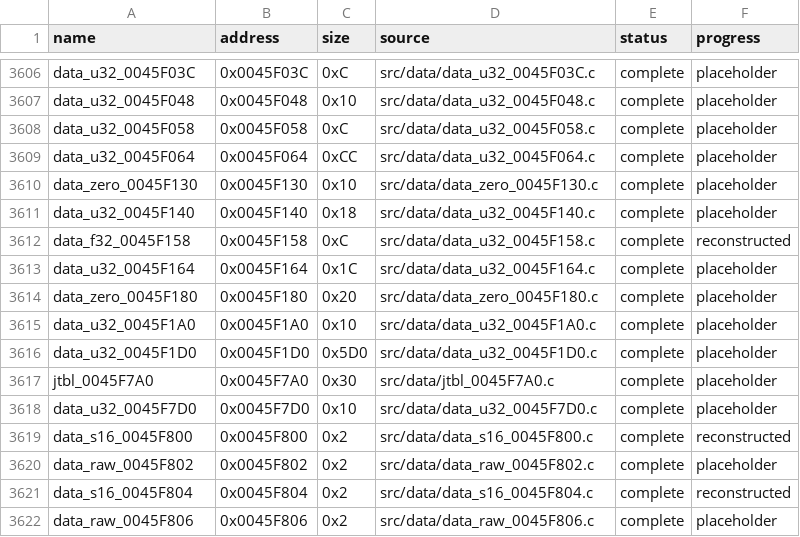
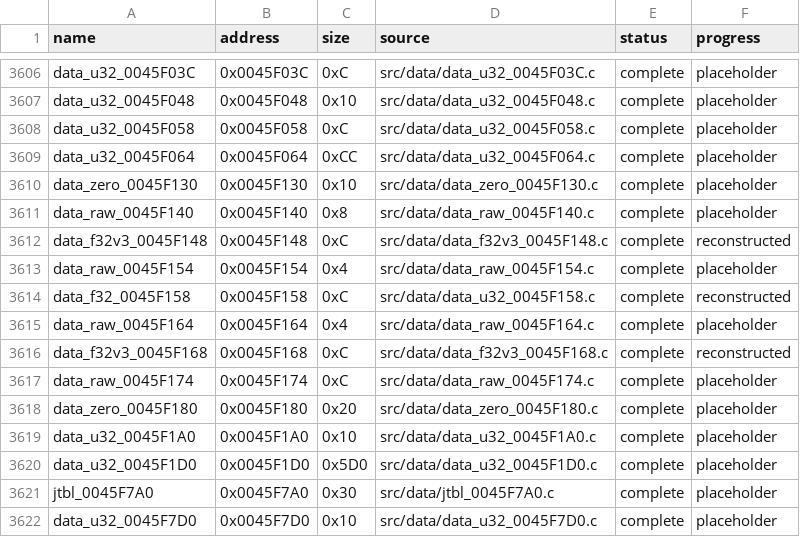
Before and after one commit to g-guthrie/mvc2-ps2-decomp, a CSV file: config/data_matches.csv, drawn as a sheet; only a part is shown, gaps mark what is left out; the shorter side is filled out with more unchanged rows.

```diff
--- a/config/data_matches.csv
+++ b/config/data_matches.csv
@@ -3610,5 +3610,9 @@ data_u32_0045F064,0x0045F064,0xCC,src/data/data_u32_0045F064.c,complete,placehol
 data_zero_0045F130,0x0045F130,0x10,src/data/data_zero_0045F130.c,complete,placeholder
-data_u32_0045F140,0x0045F140,0x18,src/data/data_u32_0045F140.c,complete,placeholder
+data_raw_0045F140,0x0045F140,0x8,src/data/data_raw_0045F140.c,complete,placeholder
+data_f32v3_0045F148,0x0045F148,0xC,src/data/data_f32v3_0045F148.c,complete,reconstructed
+data_raw_0045F154,0x0045F154,0x4,src/data/data_raw_0045F154.c,complete,placeholder
 data_f32_0045F158,0x0045F158,0xC,src/data/data_u32_0045F158.c,complete,reconstructed
-data_u32_0045F164,0x0045F164,0x1C,src/data/data_u32_0045F164.c,complete,placeholder
+data_raw_0045F164,0x0045F164,0x4,src/data/data_raw_0045F164.c,complete,placeholder
+data_f32v3_0045F168,0x0045F168,0xC,src/data/data_f32v3_0045F168.c,complete,reconstructed
+data_raw_0045F174,0x0045F174,0xC,src/data/data_raw_0045F174.c,complete,placeholder
 data_zero_0045F180,0x0045F180,0x20,src/data/data_zero_0045F180.c,complete,placeholder
```
Also changed, not shown: config/data_units.csv, 8 other files.
